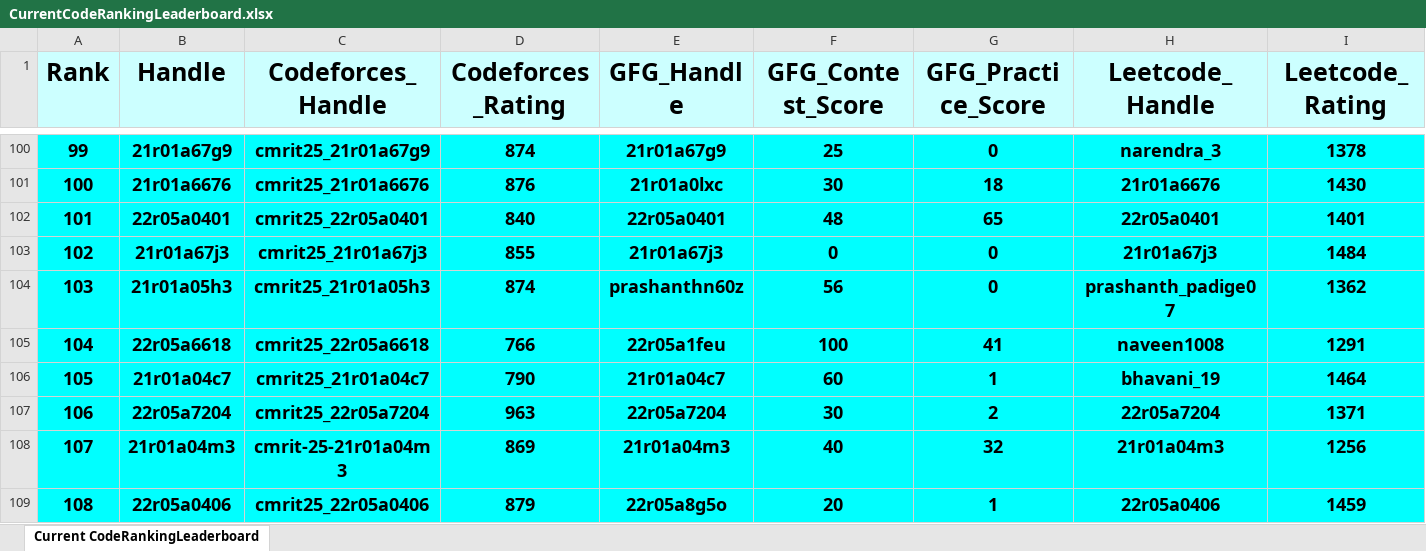
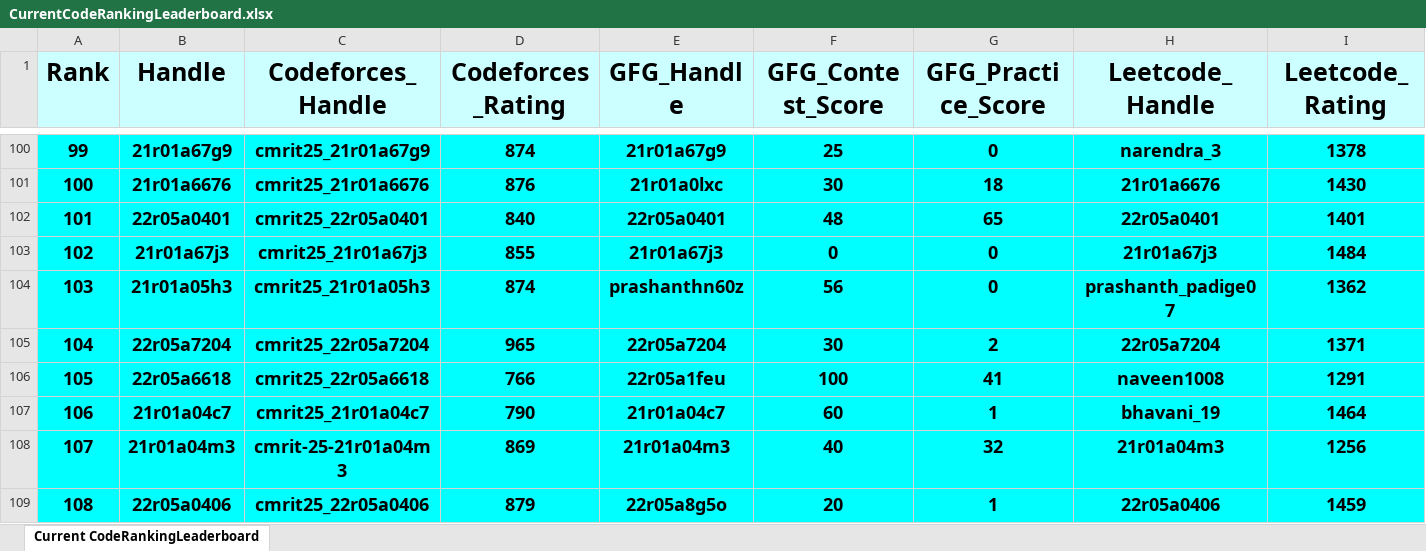
Before and after one commit to dog-broad/CodeRankingLeaderboardCLI, an Excel workbook: LeaderboardsStorage/CurrentCodeRankingLeaderboard.xlsx, sheet Current CodeRankingLeaderboard, drawn as a sheet; only a part is shown, gaps mark what is left out; values as stored, in another font and other column widths than the file's, no borders; removed rows and columns are numbered as before the commit, all else as after; rows hold the shown columns only; the diff covers the shown part only; the diff names each change by its address in the sheet, - before the commit and + after, or states it on an @@ line.

```diff
--- a/LeaderboardsStorage/CurrentCodeRankingLeaderboard.xlsx (sheet Current CodeRankingLeaderboard)
+++ b/LeaderboardsStorage/CurrentCodeRankingLeaderboard.xlsx (sheet Current CodeRankingLeaderboard)
@@ column A (Rank) renumbered between rows 33 and 651 @@
+row 105: 104 | 22r05a7204 | cmrit25_22r05a7204 | 965 | 22r05a7204 | 30 | 2 | 22r05a7204 | 1371
-row 107: 106 | 22r05a7204 | cmrit25_22r05a7204 | 963 | 22r05a7204 | 30 | 2 | 22r05a7204 | 1371
```
Also changed, not shown: 8 added rows, 8 removed rows and 26 edited cells elsewhere in this sheet, 1 other file.
